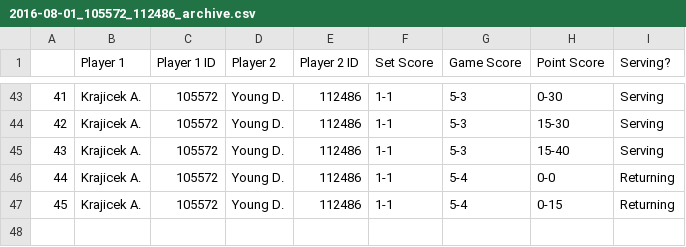
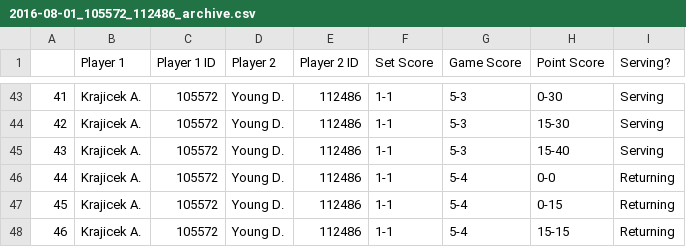
Before and after one commit to haroldmli/04-Tennis-Point-by-Point-Project, a CSV file: Scraped Matches/2016-08-01_105572_112486_archive.csv, drawn as a sheet; only a part is shown, gaps mark what is left out.

```diff
--- a/Scraped Matches/2016-08-01_105572_112486_archive.csv
+++ b/Scraped Matches/2016-08-01_105572_112486_archive.csv
@@ -47 +47,2 @@
 45,Krajicek A.,105572,Young D.,112486,1-1,5-4,0-15,Returning
+46,Krajicek A.,105572,Young D.,112486,1-1,5-4,15-15,Returning
```
Also changed, not shown: 1 other file.
